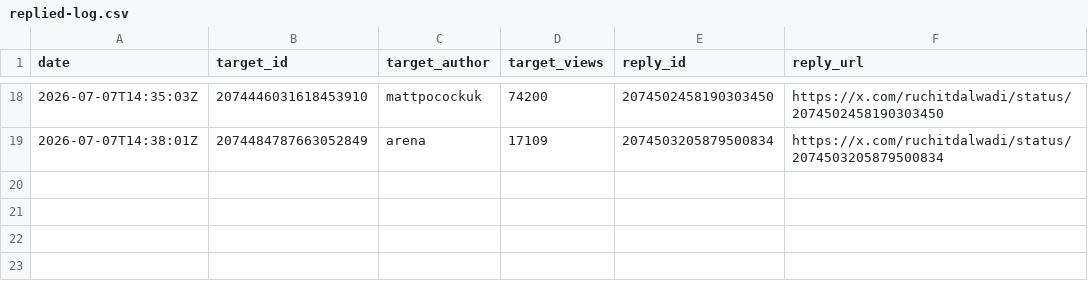
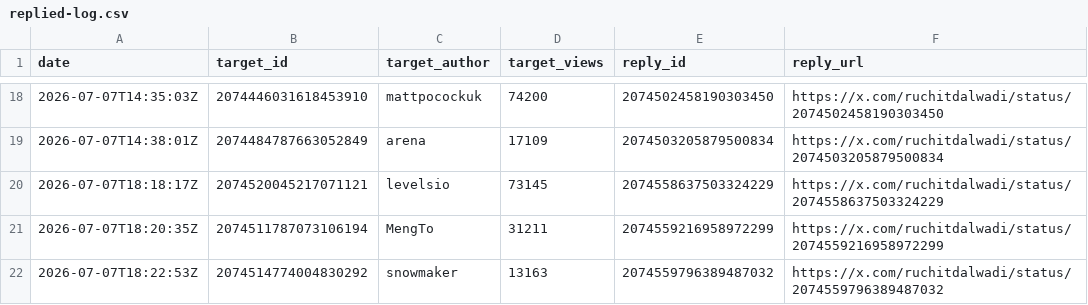
Before and after one commit to Ruchit1395/ruchitdalwadi-com, a CSV file: distribution/first-ten-customers-for-a-b2b-ai-startup/replied-log.csv, drawn as a sheet; only a part is shown, gaps mark what is left out.

```diff
--- a/distribution/first-ten-customers-for-a-b2b-ai-startup/replied-log.csv
+++ b/distribution/first-ten-customers-for-a-b2b-ai-startup/replied-log.csv
@@ -19 +19,4 @@ date,target_id,target_author,target_views,reply_id,reply_url
 2026-07-07T14:38:01Z,2074484787663052849,arena,17109,2074503205879500834,https://x.com/ruchitdalwadi/status/2074503205879500834
+2026-07-07T18:18:17Z,2074520045217071121,levelsio,73145,2074558637503324229,https://x.com/ruchitdalwadi/status/2074558637503324229
+2026-07-07T18:20:35Z,2074511787073106194,MengTo,31211,2074559216958972299,https://x.com/ruchitdalwadi/status/2074559216958972299
+2026-07-07T18:22:53Z,2074514774004830292,snowmaker,13163,2074559796389487032,https://x.com/ruchitdalwadi/status/2074559796389487032
```
Also changed, not shown: 2 other files.
